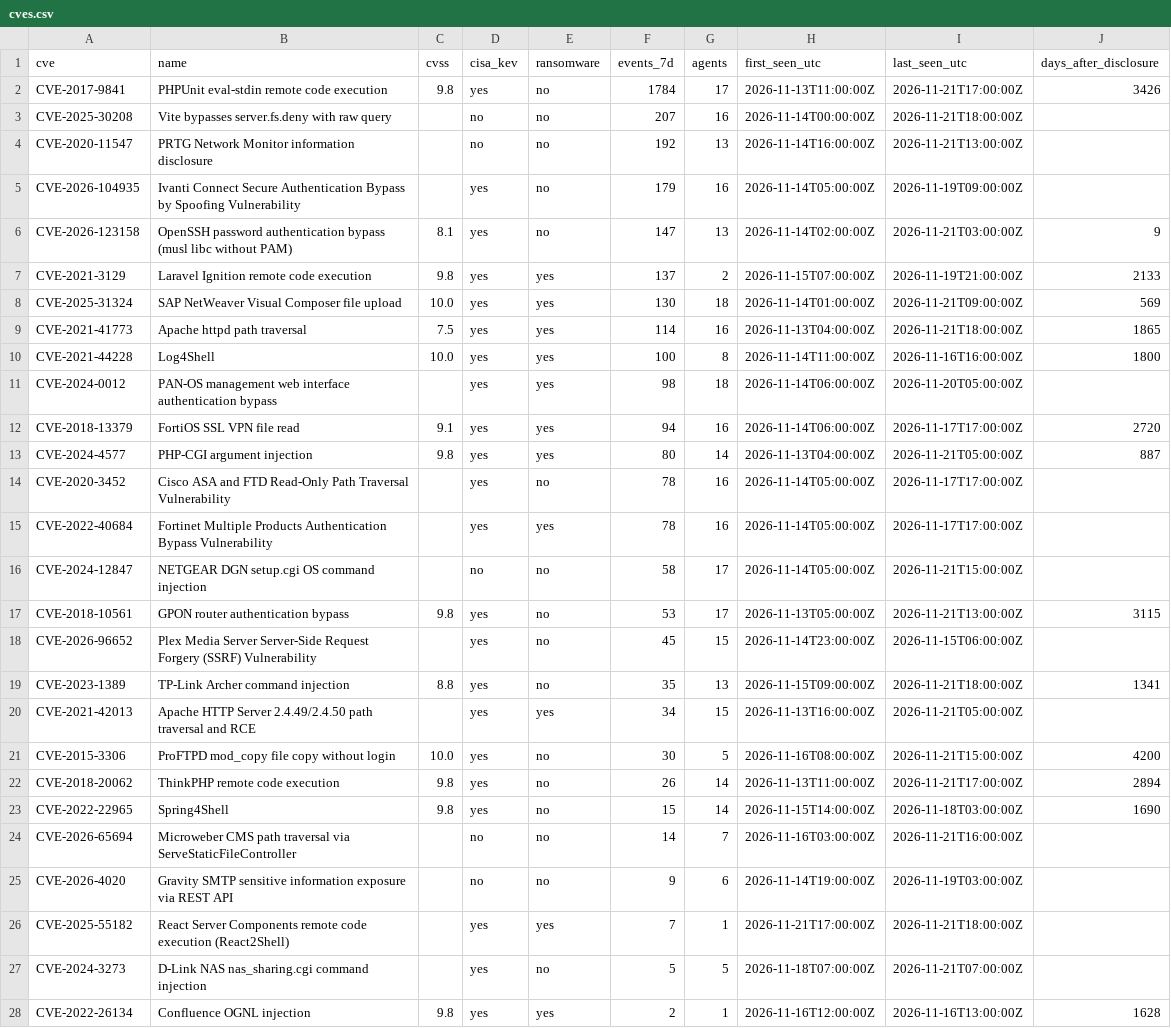
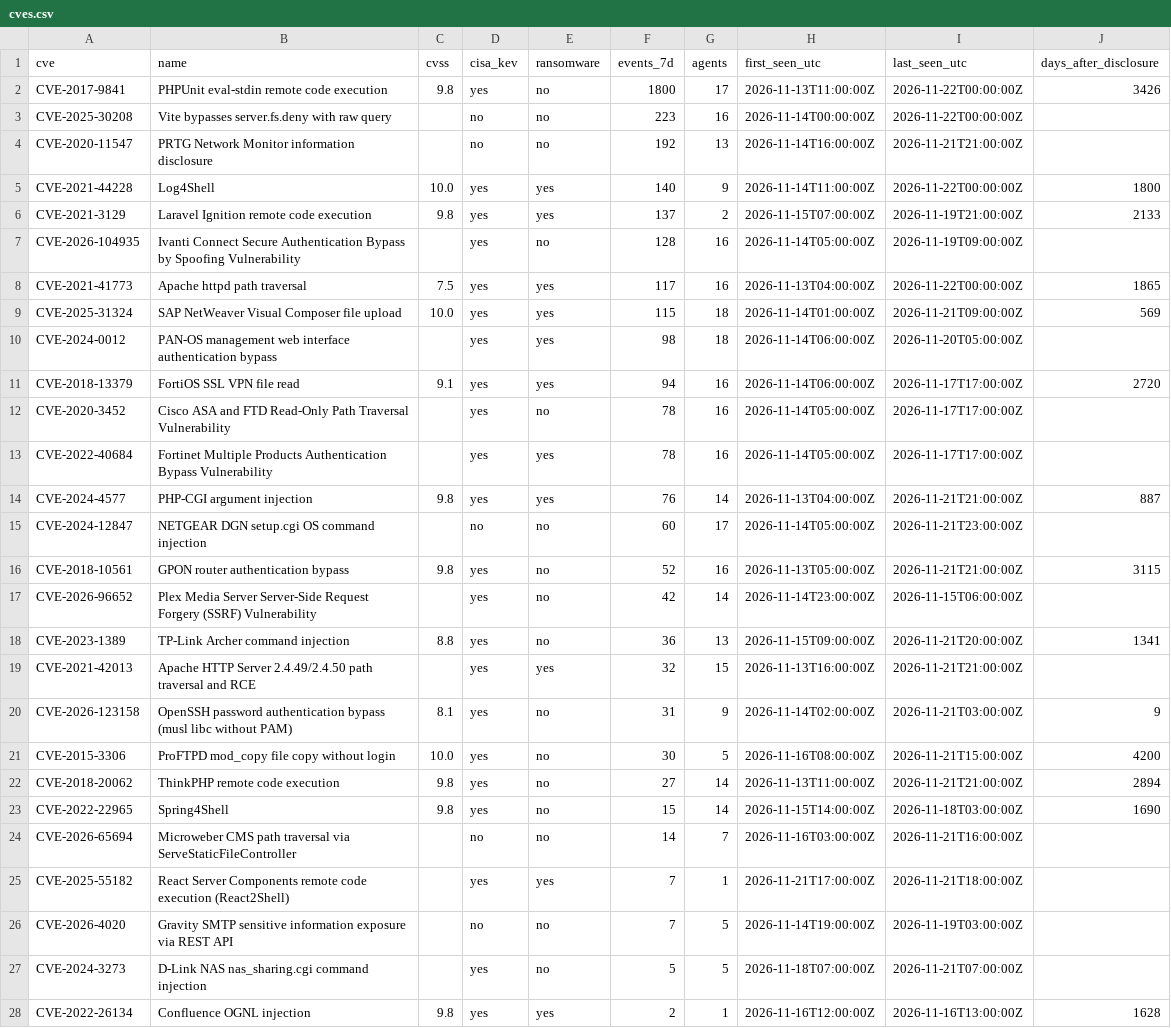
Before and after one commit to olizimmermann/decoyra-threatfeed, a CSV file: intel/cves.csv, drawn as a sheet; only a part is shown.

```diff
--- a/intel/cves.csv
+++ b/intel/cves.csv
@@ -1,27 +1,27 @@
 cve,name,cvss,cisa_kev,ransomware,events_7d,agents,first_seen_utc,last_seen_utc,days_after_disclosure
-CVE-2017-9841,PHPUnit eval-stdin remote code execution,9.8,yes,no,1784,17,2026-11-13T11:00:00Z,2026-11-21T17:00:00Z,3426
-CVE-2025-30208,Vite bypasses server.fs.deny with raw query,,no,no,207,16,2026-11-14T00:00:00Z,2026-11-21T18:00:00Z,
-CVE-2020-11547,PRTG Network Monitor information disclosure,,no,no,192,13,2026-11-14T16:00:00Z,2026-11-21T13:00:00Z,
-CVE-2026-104935,Ivanti Connect Secure Authentication Bypass by Spoofing Vulnerability,,yes,no,179,16,2026-11-14T05:00:00Z,2026-11-19T09:00:00Z,
-CVE-2026-123158,OpenSSH password authentication bypass (musl libc without PAM),8.1,yes,no,147,13,2026-11-14T02:00:00Z,2026-11-21T03:00:00Z,9
+CVE-2017-9841,PHPUnit eval-stdin remote code execution,9.8,yes,no,1800,17,2026-11-13T11:00:00Z,2026-11-22T00:00:00Z,3426
+CVE-2025-30208,Vite bypasses server.fs.deny with raw query,,no,no,223,16,2026-11-14T00:00:00Z,2026-11-22T00:00:00Z,
+CVE-2020-11547,PRTG Network Monitor information disclosure,,no,no,192,13,2026-11-14T16:00:00Z,2026-11-21T21:00:00Z,
+CVE-2021-44228,Log4Shell,10.0,yes,yes,140,9,2026-11-14T11:00:00Z,2026-11-22T00:00:00Z,1800
 CVE-2021-3129,Laravel Ignition remote code execution,9.8,yes,yes,137,2,2026-11-15T07:00:00Z,2026-11-19T21:00:00Z,2133
-CVE-2025-31324,SAP NetWeaver Visual Composer file upload,10.0,yes,yes,130,18,2026-11-14T01:00:00Z,2026-11-21T09:00:00Z,569
-CVE-2021-41773,Apache httpd path traversal,7.5,yes,yes,114,16,2026-11-13T04:00:00Z,2026-11-21T18:00:00Z,1865
-CVE-2021-44228,Log4Shell,10.0,yes,yes,100,8,2026-11-14T11:00:00Z,2026-11-16T16:00:00Z,1800
+CVE-2026-104935,Ivanti Connect Secure Authentication Bypass by Spoofing Vulnerability,,yes,no,128,16,2026-11-14T05:00:00Z,2026-11-19T09:00:00Z,
+CVE-2021-41773,Apache httpd path traversal,7.5,yes,yes,117,16,2026-11-13T04:00:00Z,2026-11-22T00:00:00Z,1865
+CVE-2025-31324,SAP NetWeaver Visual Composer file upload,10.0,yes,yes,115,18,2026-11-14T01:00:00Z,2026-11-21T09:00:00Z,569
 CVE-2024-0012,PAN-OS management web interface authentication bypass,,yes,yes,98,18,2026-11-14T06:00:00Z,2026-11-20T05:00:00Z,
 CVE-2018-13379,FortiOS SSL VPN file read,9.1,yes,yes,94,16,2026-11-14T06:00:00Z,2026-11-17T17:00:00Z,2720
-CVE-2024-4577,PHP-CGI argument injection,9.8,yes,yes,80,14,2026-11-13T04:00:00Z,2026-11-21T05:00:00Z,887
 CVE-2020-3452,Cisco ASA and FTD Read-Only Path Traversal Vulnerability,,yes,no,78,16,2026-11-14T05:00:00Z,2026-11-17T17:00:00Z,
 CVE-2022-40684,Fortinet Multiple Products Authentication Bypass Vulnerability,,yes,yes,78,16,2026-11-14T05:00:00Z,2026-11-17T17:00:00Z,
-CVE-2024-12847,NETGEAR DGN setup.cgi OS command injection,,no,no,58,17,2026-11-14T05:00:00Z,2026-11-21T15:00:00Z,
-CVE-2018-10561,GPON router authentication bypass,9.8,yes,no,53,17,2026-11-13T05:00:00Z,2026-11-21T13:00:00Z,3115
-CVE-2026-96652,Plex Media Server Server-Side Request Forgery (SSRF) Vulnerability,,yes,no,45,15,2026-11-14T23:00:00Z,2026-11-15T06:00:00Z,
-CVE-2023-1389,TP-Link Archer command injection,8.8,yes,no,35,13,2026-11-15T09:00:00Z,2026-11-21T18:00:00Z,1341
-CVE-2021-42013,Apache HTTP Server 2.4.49/2.4.50 path traversal and RCE,,yes,yes,34,15,2026-11-13T16:00:00Z,2026-11-21T05:00:00Z,
+CVE-2024-4577,PHP-CGI argument injection,9.8,yes,yes,76,14,2026-11-13T04:00:00Z,2026-11-21T21:00:00Z,887
+CVE-2024-12847,NETGEAR DGN setup.cgi OS command injection,,no,no,60,17,2026-11-14T05:00:00Z,2026-11-21T23:00:00Z,
+CVE-2018-10561,GPON router authentication bypass,9.8,yes,no,52,16,2026-11-13T05:00:00Z,2026-11-21T21:00:00Z,3115
+CVE-2026-96652,Plex Media Server Server-Side Request Forgery (SSRF) Vulnerability,,yes,no,42,14,2026-11-14T23:00:00Z,2026-11-15T06:00:00Z,
+CVE-2023-1389,TP-Link Archer command injection,8.8,yes,no,36,13,2026-11-15T09:00:00Z,2026-11-21T20:00:00Z,1341
+CVE-2021-42013,Apache HTTP Server 2.4.49/2.4.50 path traversal and RCE,,yes,yes,32,15,2026-11-13T16:00:00Z,2026-11-21T21:00:00Z,
+CVE-2026-123158,OpenSSH password authentication bypass (musl libc without PAM),8.1,yes,no,31,9,2026-11-14T02:00:00Z,2026-11-21T03:00:00Z,9
 CVE-2015-3306,ProFTPD mod_copy file copy without login,10.0,yes,no,30,5,2026-11-16T08:00:00Z,2026-11-21T15:00:00Z,4200
-CVE-2018-20062,ThinkPHP remote code execution,9.8,yes,no,26,14,2026-11-13T11:00:00Z,2026-11-21T17:00:00Z,2894
+CVE-2018-20062,ThinkPHP remote code execution,9.8,yes,no,27,14,2026-11-13T11:00:00Z,2026-11-21T21:00:00Z,2894
 CVE-2022-22965,Spring4Shell,9.8,yes,no,15,14,2026-11-15T14:00:00Z,2026-11-18T03:00:00Z,1690
 CVE-2026-65694,Microweber CMS path traversal via ServeStaticFileController,,no,no,14,7,2026-11-16T03:00:00Z,2026-11-21T16:00:00Z,
-CVE-2026-4020,Gravity SMTP sensitive information exposure via REST API,,no,no,9,6,2026-11-14T19:00:00Z,2026-11-19T03:00:00Z,
 CVE-2025-55182,React Server Components remote code execution (React2Shell),,yes,yes,7,1,2026-11-21T17:00:00Z,2026-11-21T18:00:00Z,
+CVE-2026-4020,Gravity SMTP sensitive information exposure via REST API,,no,no,7,5,2026-11-14T19:00:00Z,2026-11-19T03:00:00Z,
 CVE-2024-3273,D-Link NAS nas_sharing.cgi command injection,,yes,no,5,5,2026-11-18T07:00:00Z,2026-11-21T07:00:00Z,
```
Also changed, not shown: feeds/misp/hashes.csv, iocs/iocs.csv, 25 other files.
